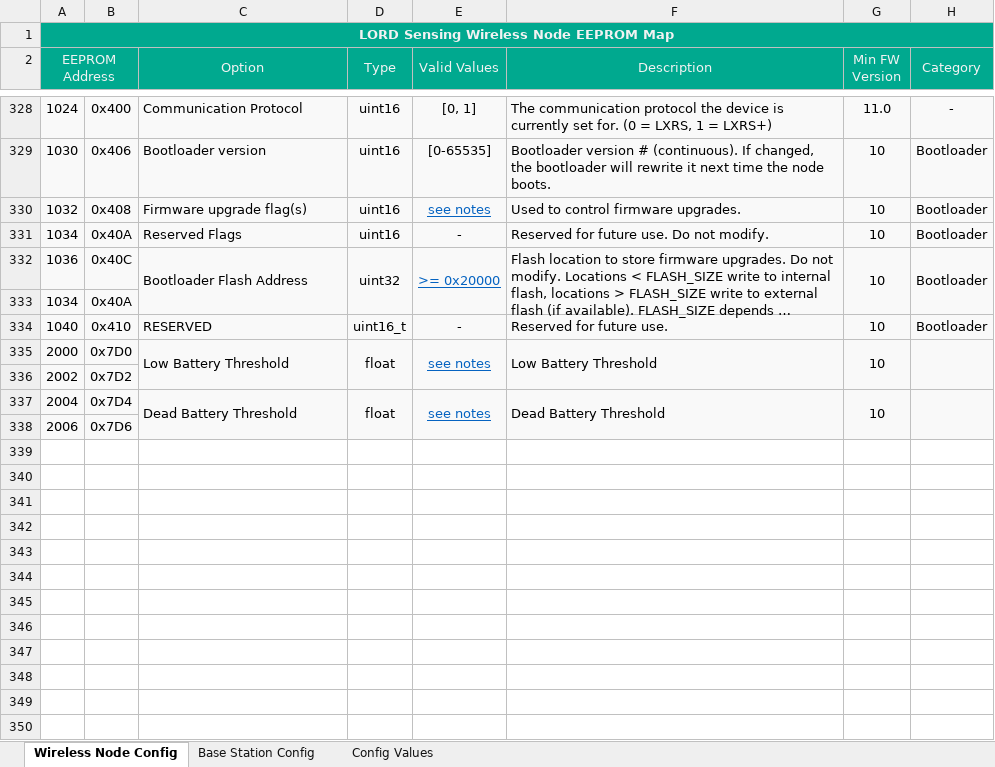
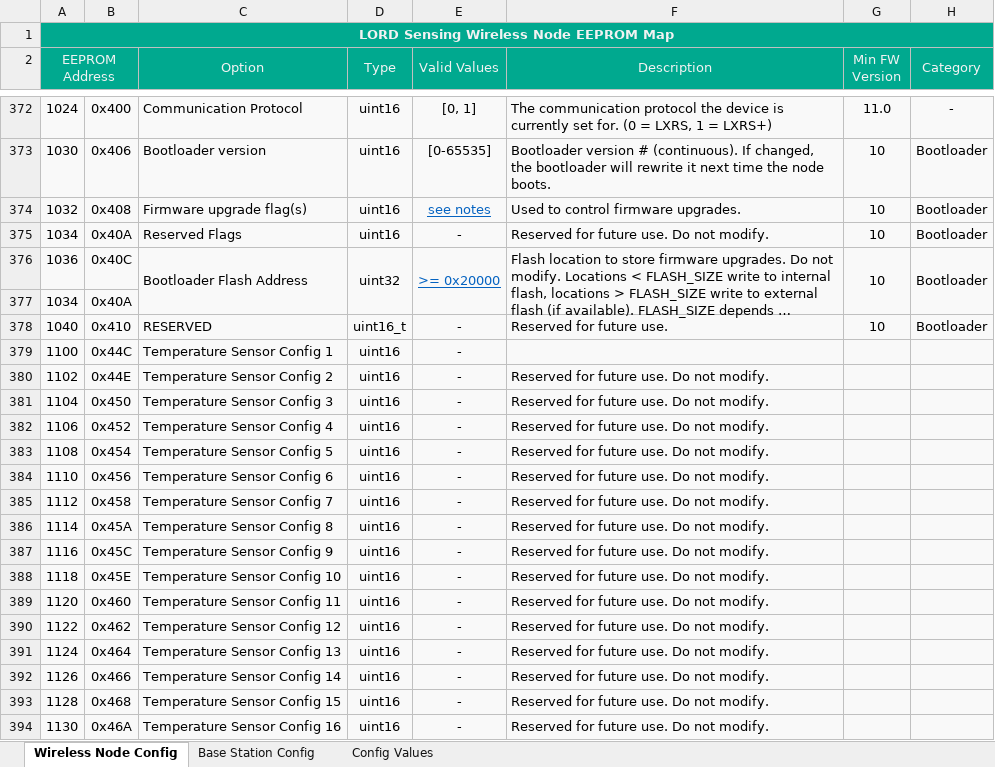
Before and after one commit to LORD-MicroStrain/Protocols, an Excel workbook: Wireless/LORD MicroStrain Wireless Configuration.xlsx, sheet Wireless Node Config, drawn as a sheet; only a part is shown, gaps mark what is left out; long unchanged cells end in …; values as stored, in another font and other column widths than the file's, no borders; conditional formats not drawn; removed rows and columns are numbered as before the commit, all else as after; the diff covers the shown part only; the diff names each change by its address in the sheet, - before the commit and + after, or states it on an @@ line.

```diff
--- a/Wireless/LORD MicroStrain Wireless Configuration.xlsx (sheet Wireless Node Config)
+++ b/Wireless/LORD MicroStrain Wireless Configuration.xlsx (sheet Wireless Node Config)
-row 335: 2000 | 0x7D0 | Low Battery Threshold | float | see notes | Low Battery Threshold | 10
-row 336: 2002 | 0x7D2
-row 337: 2004 | 0x7D4 | Dead Battery Threshold | float | see notes | Dead Battery Threshold | 10
-row 338: 2006 | 0x7D6
+row 379: 1100 | 0x44C | Temperature Sensor Config 1 | uint16 | -
+row 380: 1102 | 0x44E | Temperature Sensor Config 2 | uint16 | - | Reserved for future use. Do not modify.
+row 381: 1104 | 0x450 | Temperature Sensor Config 3 | uint16 | - | Reserved for future use. Do not modify.
+row 382: 1106 | 0x452 | Temperature Sensor Config 4 | uint16 | - | Reserved for future use. Do not modify.
+row 383: 1108 | 0x454 | Temperature Sensor Config 5 | uint16 | - | Reserved for future use. Do not modify.
+row 384: 1110 | 0x456 | Temperature Sensor Config 6 | uint16 | - | Reserved for future use. Do not modify.
+row 385: 1112 | 0x458 | Temperature Sensor Config 7 | uint16 | - | Reserved for future use. Do not modify.
+row 386: 1114 | 0x45A | Temperature Sensor Config 8 | uint16 | - | Reserved for future use. Do not modify.
+row 387: 1116 | 0x45C | Temperature Sensor Config 9 | uint16 | - | Reserved for future use. Do not modify.
+row 388: 1118 | 0x45E | Temperature Sensor Config 10 | uint16 | - | Reserved for future use. Do not modify.
+row 389: 1120 | 0x460 | Temperature Sensor Config 11 | uint16 | - | Reserved for future use. Do not modify.
+row 390: 1122 | 0x462 | Temperature Sensor Config 12 | uint16 | - | Reserved for future use. Do not modify.
+row 391: 1124 | 0x464 | Temperature Sensor Config 13 | uint16 | - | Reserved for future use. Do not modify.
+row 392: 1126 | 0x466 | Temperature Sensor Config 14 | uint16 | - | Reserved for future use. Do not modify.
+row 393: 1128 | 0x468 | Temperature Sensor Config 15 | uint16 | - | Reserved for future use. Do not modify.
+row 394: 1130 | 0x46A | Temperature Sensor Config 16 | uint16 | - | Reserved for future use. Do not modify.
```
Also changed, not shown: 44 added rows elsewhere in this sheet, formulas that keep their value.
